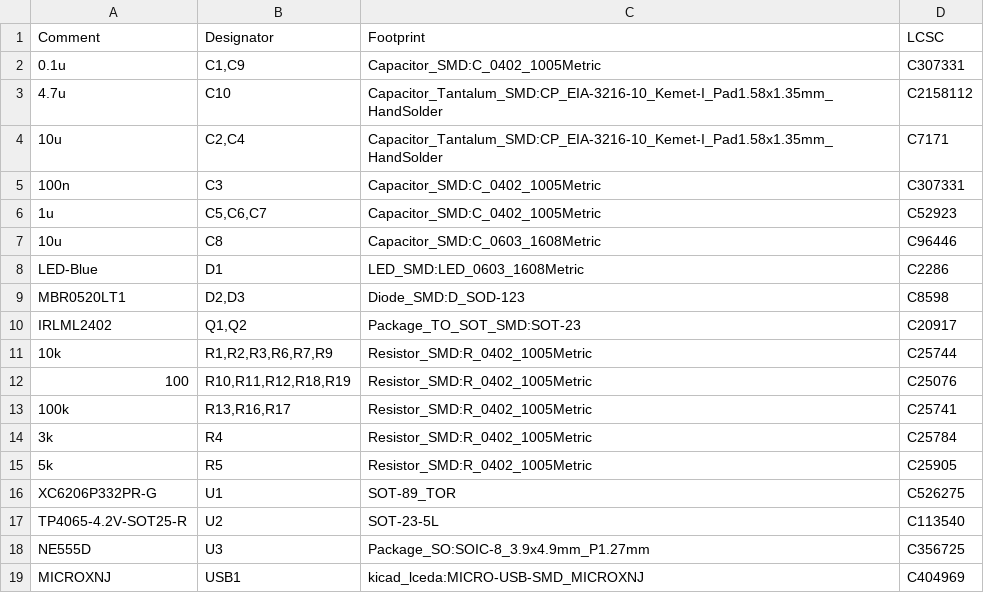
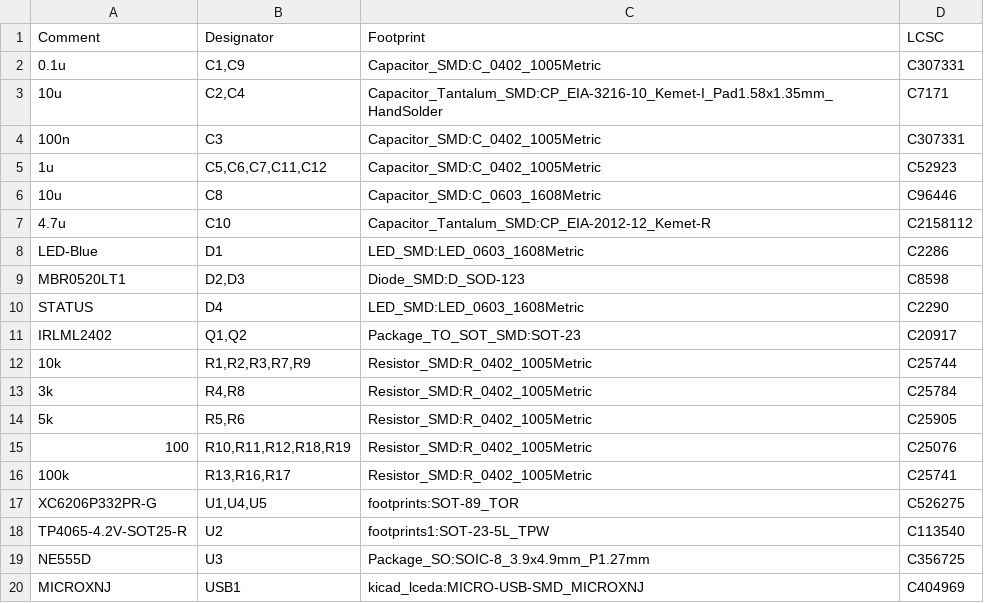
Before and after one commit to mains-monitor/mains-monitor-device, a CSV file: production/BOM.csv, drawn as a sheet; removed rows and columns are numbered as before the commit, all else as after; the diff names each change by its address in the sheet, - before the commit and + after, or states it on an @@ line.

```diff
--- a/production/BOM.csv
+++ b/production/BOM.csv
-row 3: 4.7u | C10 | Capacitor_Tantalum_SMD:CP_EIA-3216-10_Kemet-I_Pad1.58x1.35mm_HandSolder | C2158112
-B5 (Designator): C5,C6,C7
+B5 (Designator): C5,C6,C7,C11,C12
+row 7: 4.7u | C10 | Capacitor_Tantalum_SMD:CP_EIA-2012-12_Kemet-R | C2158112
+row 10: STATUS | D4 | LED_SMD:LED_0603_1608Metric | C2290
-B12 (Designator): R1,R2,R3,R6,R7,R9
+B12 (Designator): R1,R2,R3,R7,R9
+row 13: 3k | R4,R8 | Resistor_SMD:R_0402_1005Metric | C25784
+row 14: 5k | R5,R6 | Resistor_SMD:R_0402_1005Metric | C25905
-row 14: 3k | R4 | Resistor_SMD:R_0402_1005Metric | C25784
-row 15: 5k | R5 | Resistor_SMD:R_0402_1005Metric | C25905
-B17 (Designator): U1
+B17 (Designator): U1,U4,U5
-C17 (Footprint): SOT-89_TOR
+C17 (Footprint): footprints:SOT-89_TOR
-C18 (Footprint): SOT-23-5L
+C18 (Footprint): footprints1:SOT-23-5L_TPW
```
Also changed, not shown: production/mains-detector-top-pos.csv, 24 other files.
